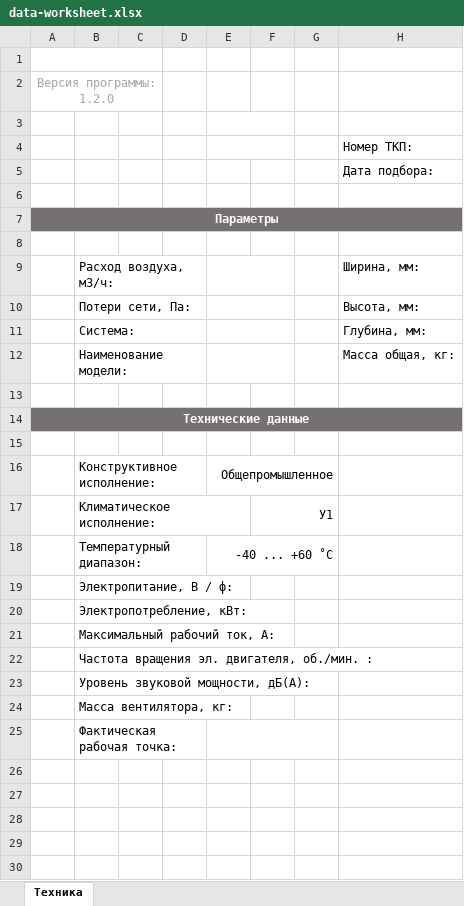
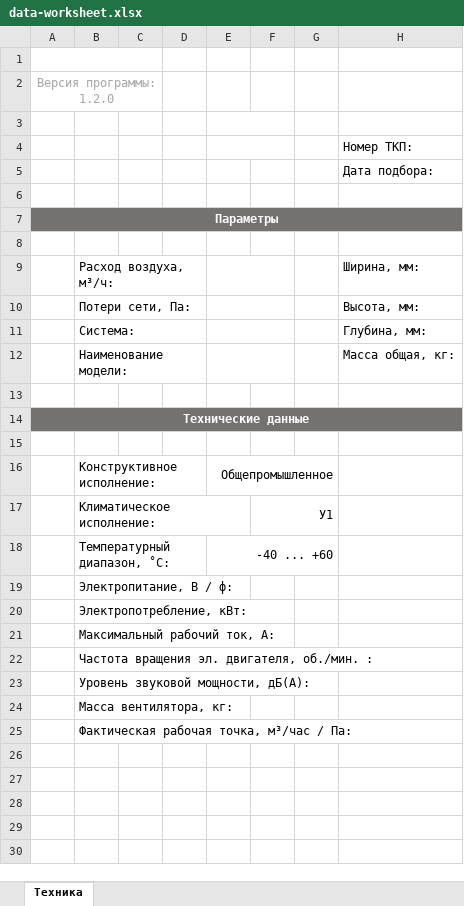
Before and after one commit to joniksid1/zfp-fans-backend, an Excel workbook: template/data-worksheet.xlsx, sheet Техника, drawn as a sheet; only a part is shown; values as stored, in another font and other column widths than the file's, no borders; charts and pictures not drawn; the diff names each change by its address in the sheet, - before the commit and + after, or states it on an @@ line.

Commit message:
feat: update datasheet template

```diff
--- a/template/data-worksheet.xlsx (sheet Техника)
+++ b/template/data-worksheet.xlsx (sheet Техника)
-B9: Расход воздуха, м3/ч:
+B9: Расход воздуха, м³/ч:
-B18: Температурный диапазон:
+B18: Температурный диапазон, ˚С:
-E18: -40 ... +60 ˚С
+E18: -40 ... +60
-B25: Фактическая рабочая точка:
+B25: Фактическая рабочая точка, м³/час / Па:
-E25:G25 merged
```
Also changed, not shown: 1 other file.
